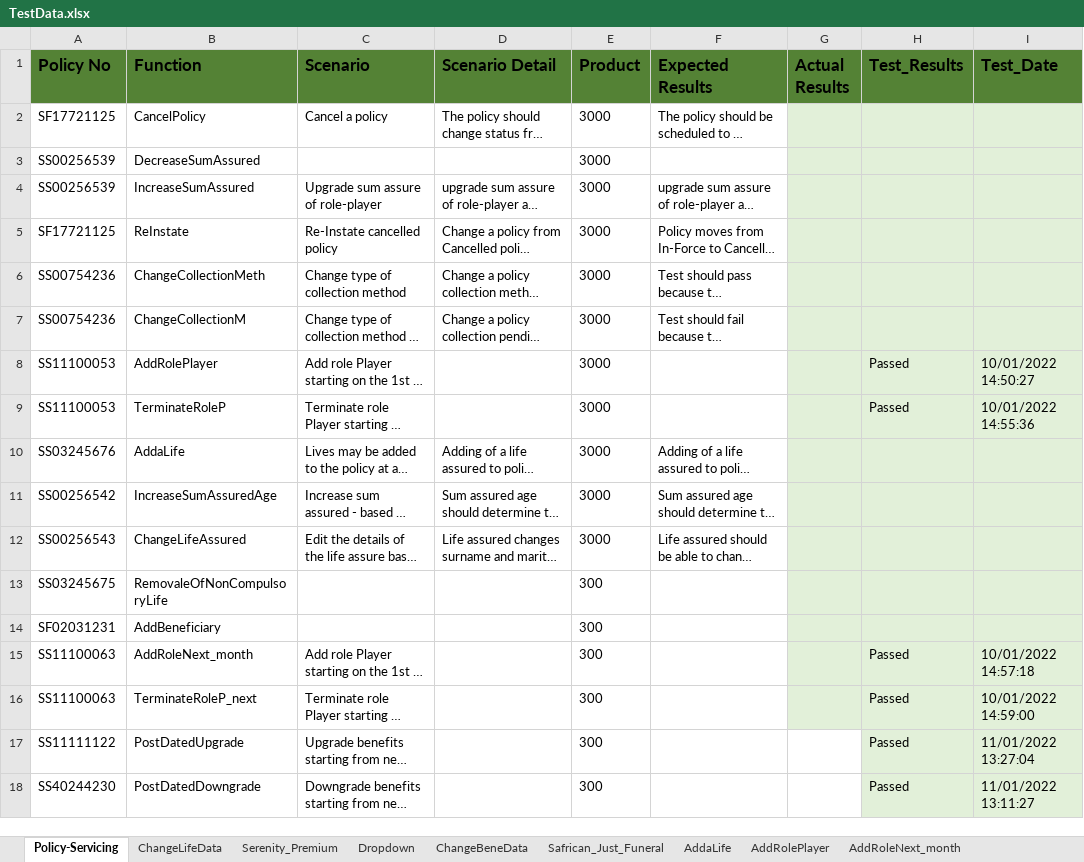
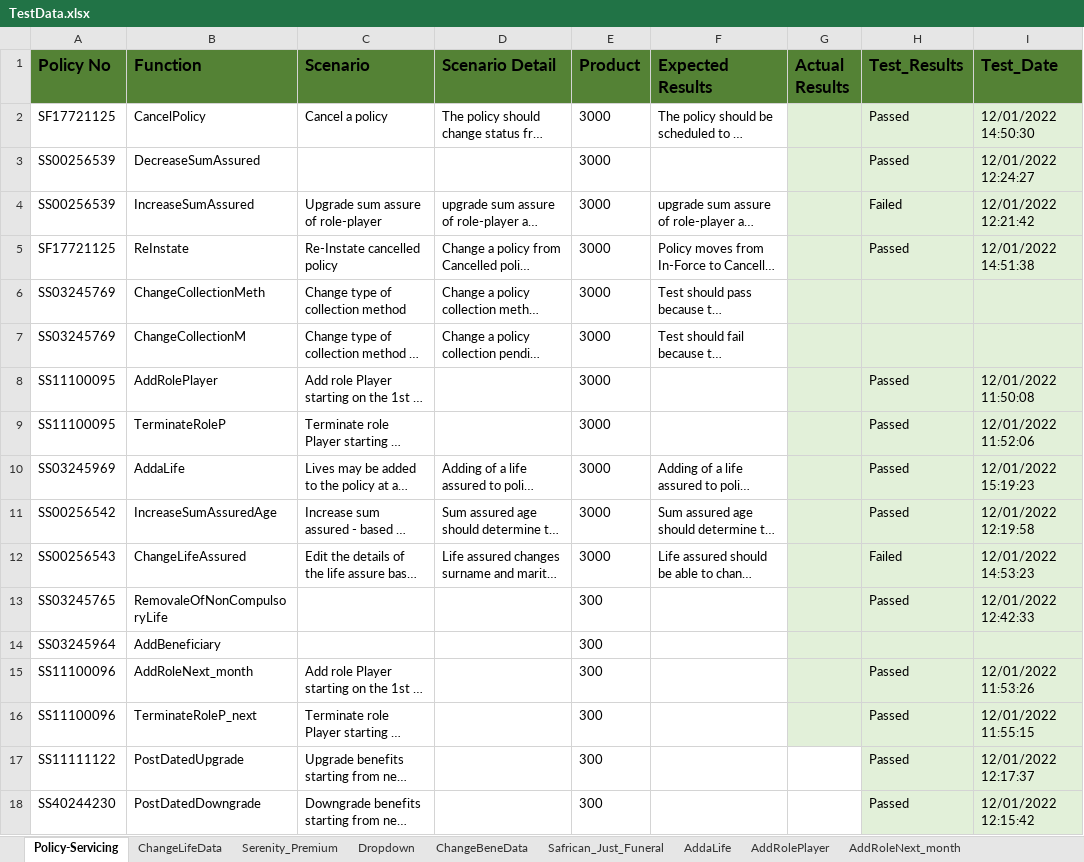
Before and after one commit to NapeBoshielo/sanlamNew, an Excel workbook: ILR_TestSuite/MIP UAT Test Scenarios/TestData.xlsx, sheet Policy-Servicing, drawn as a sheet; long unchanged cells end in …; values as stored, in another font and other column widths than the file's, no borders; table styles not drawn; the diff names each change by its address in the sheet, - before the commit and + after, or states it on an @@ line.

```diff
--- a/ILR_TestSuite/MIP UAT Test Scenarios/TestData.xlsx (sheet Policy-Servicing)
+++ b/ILR_TestSuite/MIP UAT Test Scenarios/TestData.xlsx (sheet Policy-Servicing)
-H2:H3 (Test_Results): (empty)
+H2:H3 (Test_Results): Passed
-I2 (Test_Date): (empty)
+I2 (Test_Date): 12/01/2022 14:50:30
-I3 (Test_Date): (empty)
+I3 (Test_Date): 12/01/2022 12:24:27
-H4 (Test_Results): (empty)
+H4 (Test_Results): Failed
-I4 (Test_Date): (empty)
+I4 (Test_Date): 12/01/2022 12:21:42
-H5 (Test_Results): (empty)
+H5 (Test_Results): Passed
-I5 (Test_Date): (empty)
+I5 (Test_Date): 12/01/2022 14:51:38
-A6:A7 (Policy No): SS00754236
+A6:A7 (Policy No): SS03245769
-A8:A9 (Policy No): SS11100053
+A8:A9 (Policy No): SS11100095
-I8 (Test_Date): 10/01/2022 14:50:27
+I8 (Test_Date): 12/01/2022 11:50:08
-I9 (Test_Date): 10/01/2022 14:55:36
+I9 (Test_Date): 12/01/2022 11:52:06
-A10 (Policy No): SS03245676
+A10 (Policy No): SS03245969
-H10:H11 (Test_Results): (empty)
+H10:H11 (Test_Results): Passed
-I10 (Test_Date): (empty)
+I10 (Test_Date): 12/01/2022 15:19:23
-I11 (Test_Date): (empty)
+I11 (Test_Date): 12/01/2022 12:19:58
-H12 (Test_Results): (empty)
+H12 (Test_Results): Failed
-I12 (Test_Date): (empty)
+I12 (Test_Date): 12/01/2022 14:53:23
-A13 (Policy No): SS03245675
+A13 (Policy No): SS03245765
-H13 (Test_Results): (empty)
+H13 (Test_Results): Passed
-I13 (Test_Date): (empty)
+I13 (Test_Date): 12/01/2022 12:42:33
-A14 (Policy No): SF02031231
+A14 (Policy No): SS03245964
-A15:A16 (Policy No): SS11100063
+A15:A16 (Policy No): SS11100096
-I15 (Test_Date): 10/01/2022 14:57:18
+I15 (Test_Date): 12/01/2022 11:53:26
-I16 (Test_Date): 10/01/2022 14:59:00
+I16 (Test_Date): 12/01/2022 11:55:15
-I17 (Test_Date): 11/01/2022 13:27:04
+I17 (Test_Date): 12/01/2022 12:17:37
-I18 (Test_Date): 11/01/2022 13:11:27
+I18 (Test_Date): 12/01/2022 12:15:42
```
Also changed, not shown: sheet ChangeLifeData, sheet AddaLife, sheet AddRoleNext_month, sheet AddRolePlayer, 1 other file.
